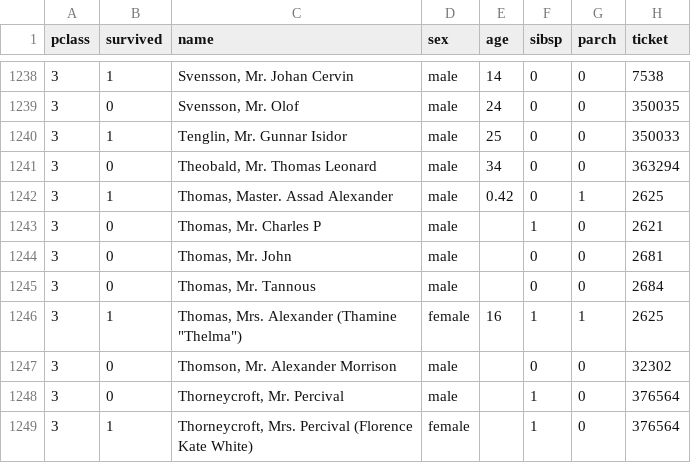
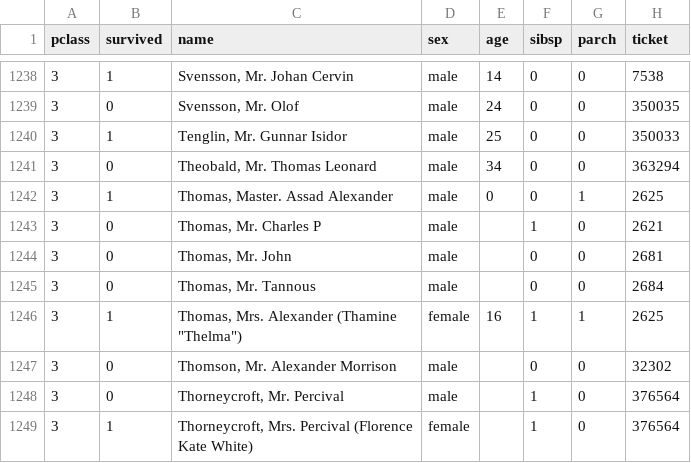
Before and after one commit to cak264/info4310_hw2, a CSV file: titanic-passenger-list.csv, drawn as a sheet; only a part is shown, gaps mark what is left out; the diff covers the shown part only; the diff names each change by its address in the sheet, - before the commit and + after, or states it on an @@ line.

```diff
--- a/titanic-passenger-list.csv
+++ b/titanic-passenger-list.csv
-E1242 (age): 0.42
+E1242 (age): 0
```
Also changed, not shown: 11 edited cells elsewhere in this file, 1 other file.
